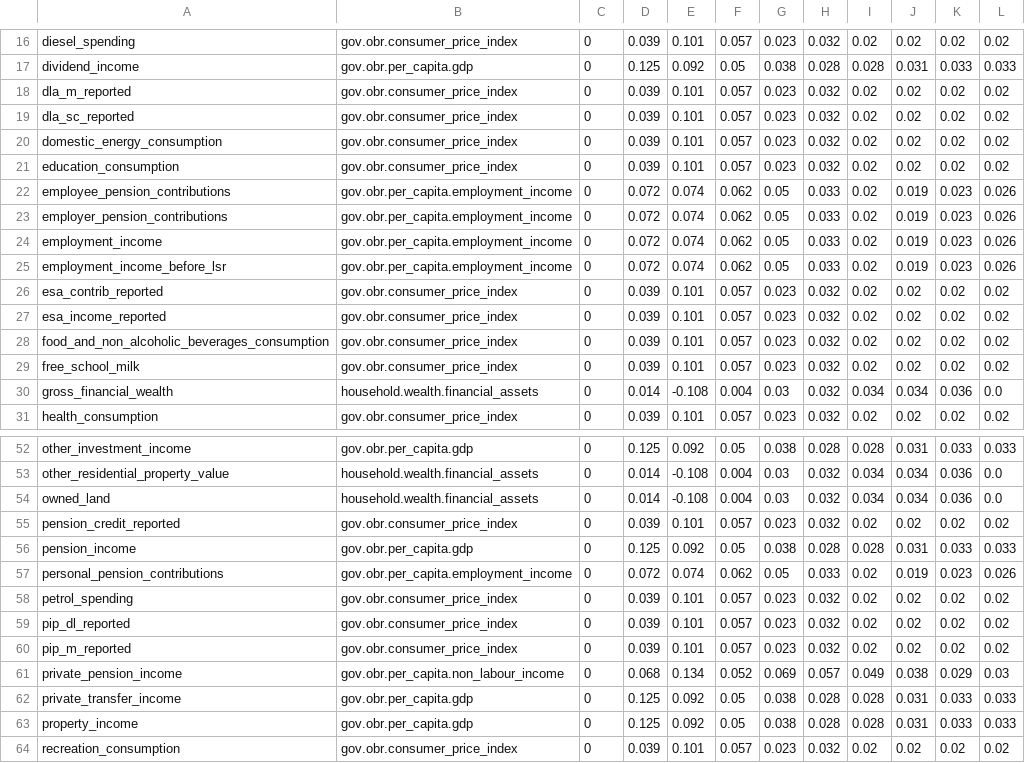
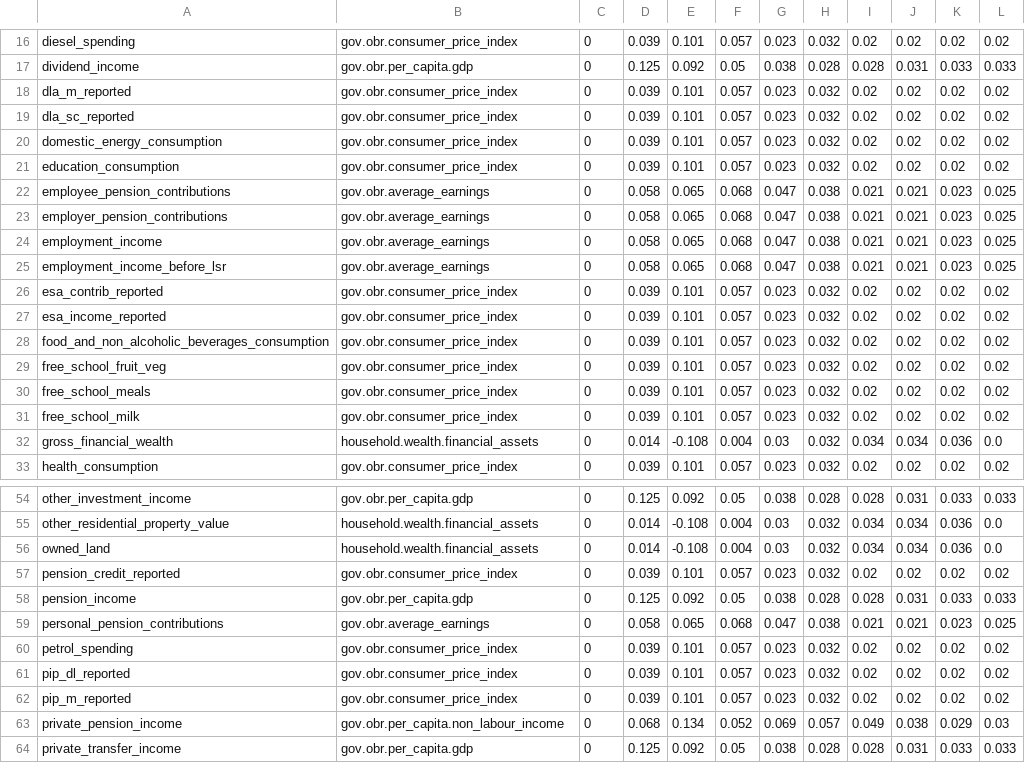
Before and after one commit to PolicyEngine/policyengine-uk, a CSV file: policyengine_uk/data/uprating_growth_factors.csv, drawn as a sheet; only a part is shown, gaps mark what is left out; the shorter side is filled out with more unchanged rows.

```diff
--- a/policyengine_uk/data/uprating_growth_factors.csv
+++ b/policyengine_uk/data/uprating_growth_factors.csv
@@ -21,6 +21,6 @@ domestic_energy_consumption,gov.obr.consumer_price_index,0,0.039,0.101,0.057,0.0
 education_consumption,gov.obr.consumer_price_index,0,0.039,0.101,0.057,0.023,0.032,0.02,0.02,0.02,0.02
-employee_pension_contributions,gov.obr.per_capita.employment_income,0,0.072,0.074,0.062,0.05,0.033,0.02,0.019,0.023,0.026
-employer_pension_contributions,gov.obr.per_capita.employment_income,0,0.072,0.074,0.062,0.05,0.033,0.02,0.019,0.023,0.026
-employment_income,gov.obr.per_capita.employment_income,0,0.072,0.074,0.062,0.05,0.033,0.02,0.019,0.023,0.026
-employment_income_before_lsr,gov.obr.per_capita.employment_income,0,0.072,0.074,0.062,0.05,0.033,0.02,0.019,0.023,0.026
+employee_pension_contributions,gov.obr.average_earnings,0,0.058,0.065,0.068,0.047,0.038,0.021,0.021,0.023,0.025
+employer_pension_contributions,gov.obr.average_earnings,0,0.058,0.065,0.068,0.047,0.038,0.021,0.021,0.023,0.025
+employment_income,gov.obr.average_earnings,0,0.058,0.065,0.068,0.047,0.038,0.021,0.021,0.023,0.025
+employment_income_before_lsr,gov.obr.average_earnings,0,0.058,0.065,0.068,0.047,0.038,0.021,0.021,0.023,0.025
 esa_contrib_reported,gov.obr.consumer_price_index,0,0.039,0.101,0.057,0.023,0.032,0.02,0.02,0.02,0.02
@@ -28,2 +28,4 @@ esa_income_reported,gov.obr.consumer_price_index,0,0.039,0.101,0.057,0.023,0.032
 food_and_non_alcoholic_beverages_consumption,gov.obr.consumer_price_index,0,0.039,0.101,0.057,0.023,0.032,0.02,0.02,0.02,0.02
+free_school_fruit_veg,gov.obr.consumer_price_index,0,0.039,0.101,0.057,0.023,0.032,0.02,0.02,0.02,0.02
+free_school_meals,gov.obr.consumer_price_index,0,0.039,0.101,0.057,0.023,0.032,0.02,0.02,0.02,0.02
 free_school_milk,gov.obr.consumer_price_index,0,0.039,0.101,0.057,0.023,0.032,0.02,0.02,0.02,0.02
@@ -56,3 +58,3 @@ pension_credit_reported,gov.obr.consumer_price_index,0,0.039,0.101,0.057,0.023,0
 pension_income,gov.obr.per_capita.gdp,0,0.125,0.092,0.05,0.038,0.028,0.028,0.031,0.033,0.033
-personal_pension_contributions,gov.obr.per_capita.employment_income,0,0.072,0.074,0.062,0.05,0.033,0.02,0.019,0.023,0.026
+personal_pension_contributions,gov.obr.average_earnings,0,0.058,0.065,0.068,0.047,0.038,0.021,0.021,0.023,0.025
 petrol_spending,gov.obr.consumer_price_index,0,0.039,0.101,0.057,0.023,0.032,0.02,0.02,0.02,0.02
```
Also changed, not shown: 1 other file.
